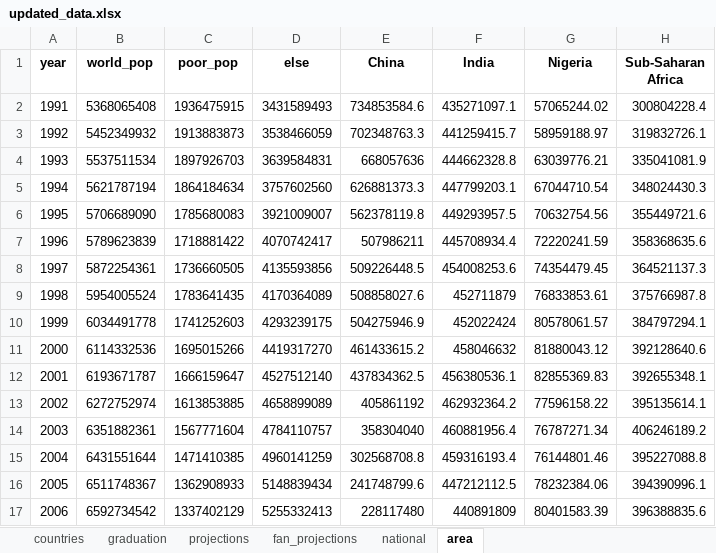
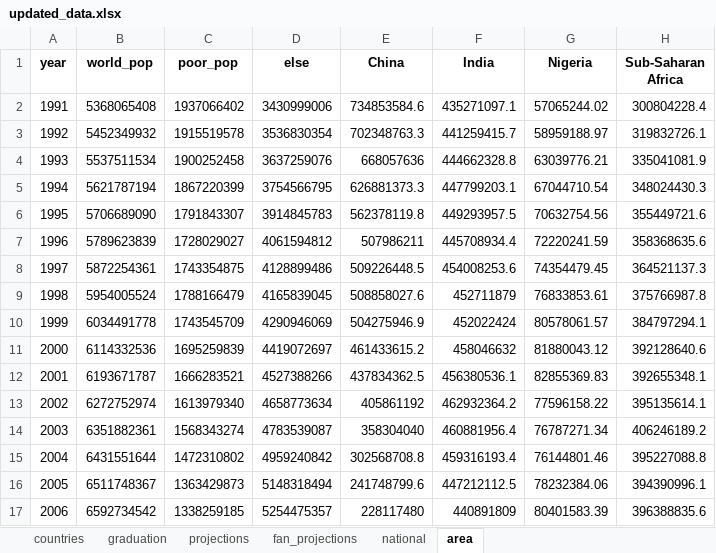
Before and after one commit to randrescastaneda/SDG_2020, an Excel workbook: data/updated_data.xlsx, sheet area, drawn as a sheet; only a part is shown; values as stored, in another font and other column widths than the file's, no borders; the diff covers the shown part only; the diff names each change by its address in the sheet, - before the commit and + after, or states it on an @@ line.

```diff
--- a/data/updated_data.xlsx (sheet area)
+++ b/data/updated_data.xlsx (sheet area)
-C2 (poor_pop): 1936475915
+C2 (poor_pop): 1937066402
-D2 (else): 3431589493
+D2 (else): 3430999006
-C3 (poor_pop): 1913883873
+C3 (poor_pop): 1915519578
-D3 (else): 3538466059
+D3 (else): 3536830354
-C4 (poor_pop): 1897926703
+C4 (poor_pop): 1900252458
-D4 (else): 3639584831
+D4 (else): 3637259076
-C5 (poor_pop): 1864184634
+C5 (poor_pop): 1867220399
-D5 (else): 3757602560
+D5 (else): 3754566795
-C6 (poor_pop): 1785680083
+C6 (poor_pop): 1791843307
-D6 (else): 3921009007
+D6 (else): 3914845783
-C7 (poor_pop): 1718881422
+C7 (poor_pop): 1728029027
-D7 (else): 4070742417
+D7 (else): 4061594812
-C8 (poor_pop): 1736660505
+C8 (poor_pop): 1743354875
-D8 (else): 4135593856
+D8 (else): 4128899486
-C9 (poor_pop): 1783641435
+C9 (poor_pop): 1788166479
-D9 (else): 4170364089
+D9 (else): 4165839045
-C10 (poor_pop): 1741252603
+C10 (poor_pop): 1743545709
-D10 (else): 4293239175
+D10 (else): 4290946069
-C11 (poor_pop): 1695015266
+C11 (poor_pop): 1695259839
-D11 (else): 4419317270
+D11 (else): 4419072697
-C12 (poor_pop): 1666159647
+C12 (poor_pop): 1666283521
-D12 (else): 4527512140
+D12 (else): 4527388266
-C13 (poor_pop): 1613853885
+C13 (poor_pop): 1613979340
-D13 (else): 4658899089
+D13 (else): 4658773634
-C14 (poor_pop): 1567771604
+C14 (poor_pop): 1568343274
-D14 (else): 4784110757
+D14 (else): 4783539087
-C15 (poor_pop): 1471410385
+C15 (poor_pop): 1472310802
-D15 (else): 4960141259
+D15 (else): 4959240842
-C16 (poor_pop): 1362908933
+C16 (poor_pop): 1363429873
-D16 (else): 5148839434
+D16 (else): 5148318494
-C17 (poor_pop): 1337402129
+C17 (poor_pop): 1338259185
-D17 (else): 5255332413
+D17 (else): 5254475357
```
Also changed, not shown: 1 removed row and 20 edited cells elsewhere in this sheet, sheet countries, sheet graduation, sheet fan_projections, sheet projections, 4 other files.
